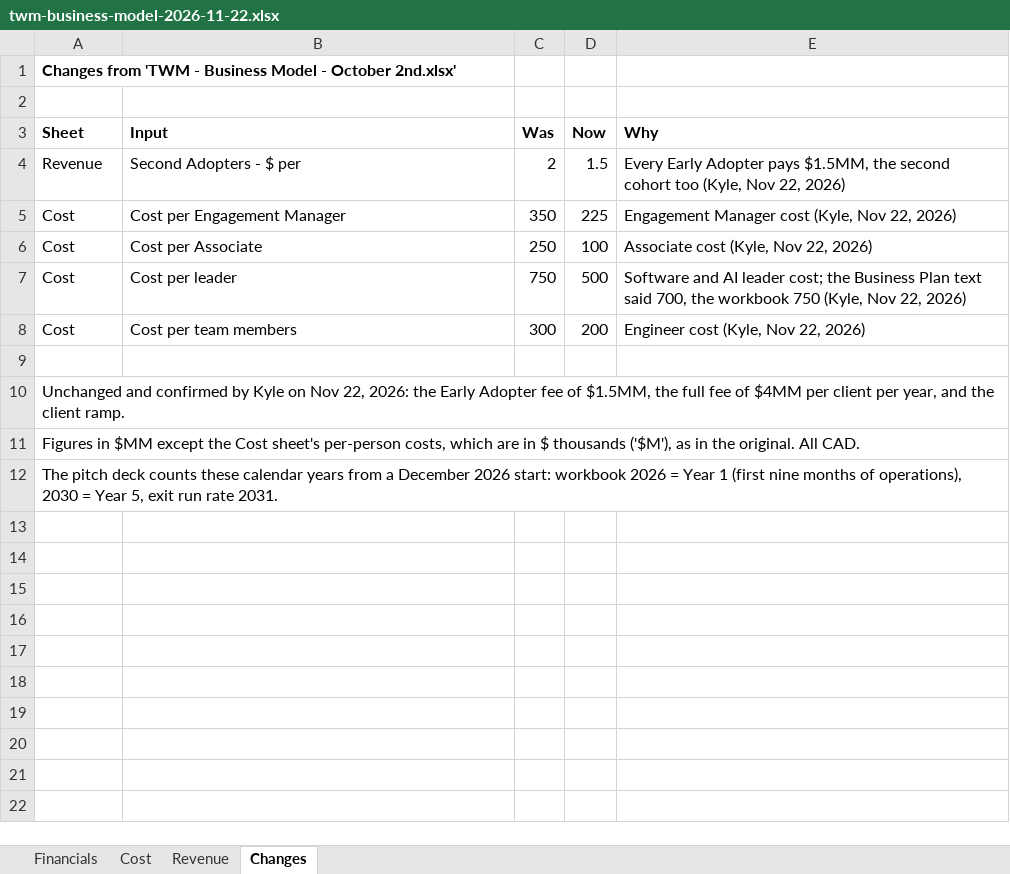
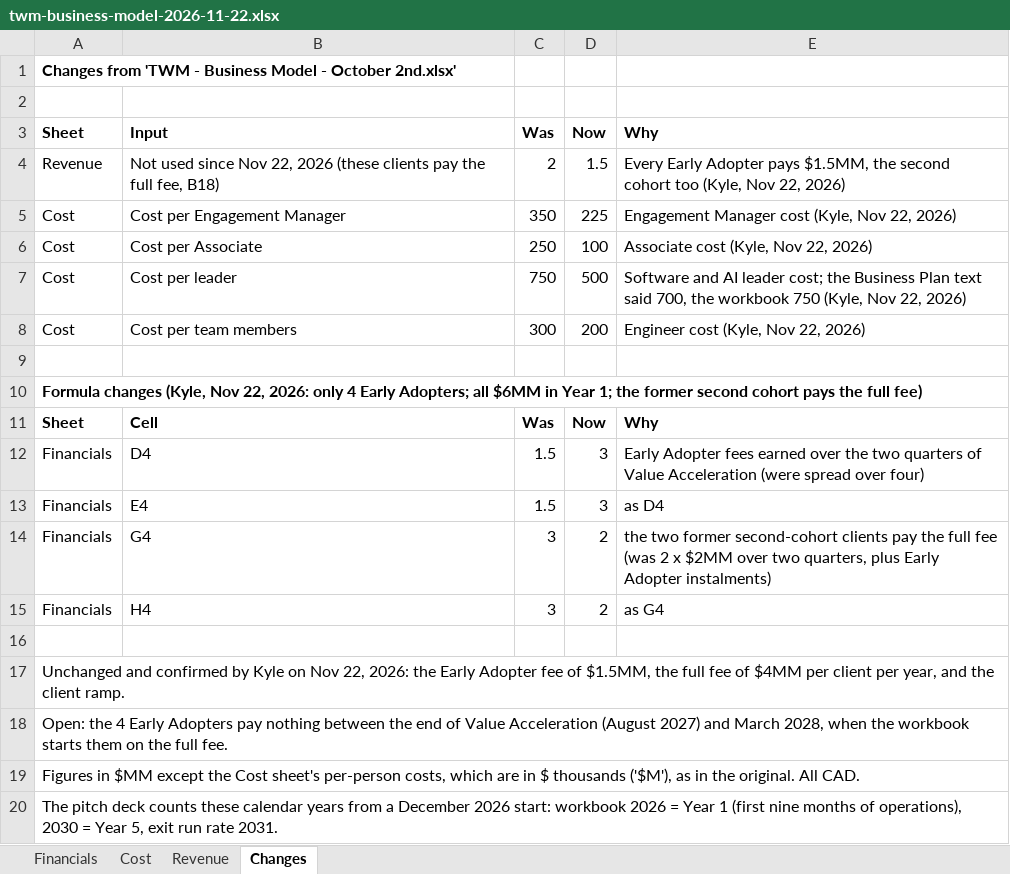
Before and after one commit to kylemac7807/twm-platform, an Excel workbook: docs/story/twm-business-model-2026-11-22.xlsx, sheet Changes, drawn as a sheet; values as stored, in another font and other column widths than the file's, no borders; the diff names each change by its address in the sheet, - before the commit and + after, or states it on an @@ line.

```diff
--- a/docs/story/twm-business-model-2026-11-22.xlsx (sheet Changes)
+++ b/docs/story/twm-business-model-2026-11-22.xlsx (sheet Changes)
-B4: Second Adopters - $ per
+B4: Not used since Nov 22, 2026 (these clients pay the full fee, B18)
+row 10: Formula changes (Kyle, Nov 22, 2026: only 4 Early Adopters; all $6MM in Year 1; the former second cohort pays the full fee)
+row 11: Sheet | Cell | Was | Now | Why
+row 12: Financials | D4 | 1.5 | 3 | Early Adopter fees earned over the two quarters of Value Acceleration (were spread over four)
+row 13: Financials | E4 | 1.5 | 3 | as D4
+row 14: Financials | G4 | 3 | 2 | the two former second-cohort clients pay the full fee (was 2 x $2MM over two quarters, plus Early Adopter instalments)
+row 15: Financials | H4 | 3 | 2 | as G4
+row 16: (empty)
+row 18: Open: the 4 Early Adopters pay nothing between the end of Value Acceleration (August 2027) and March 2028, when the workbook starts them on the full fee.
```
Also changed, not shown: sheet Financials, sheet Revenue, hidden cells, 7 other files.
